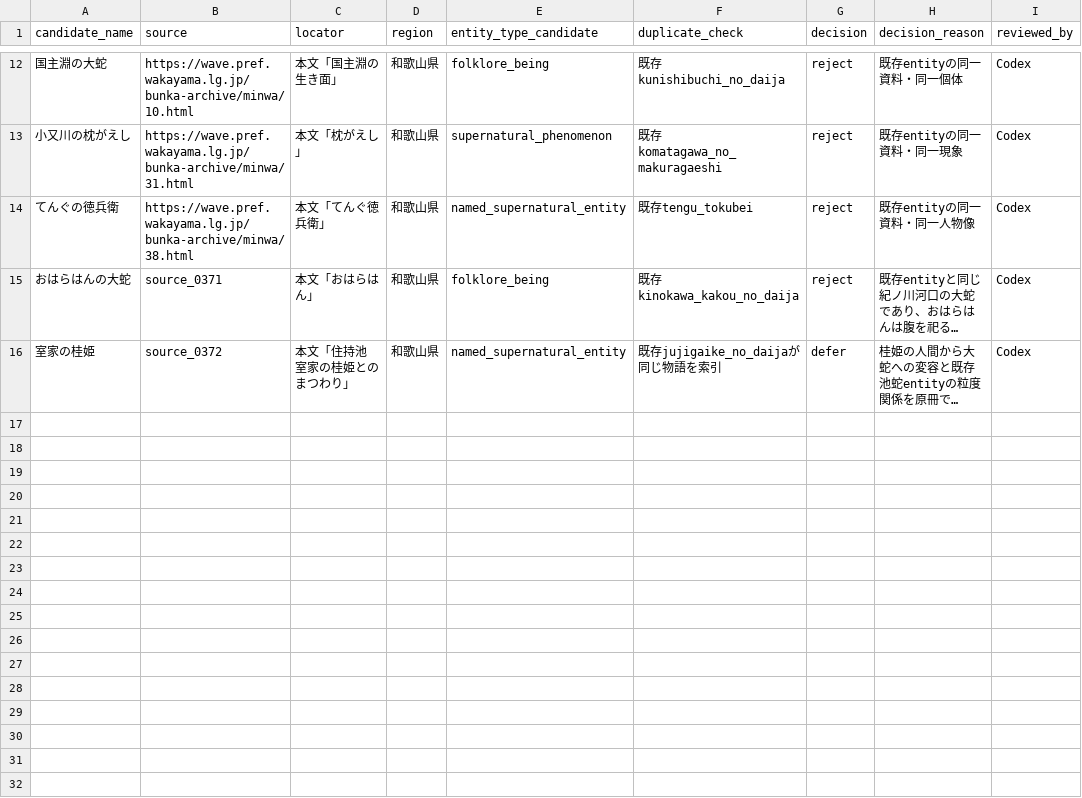
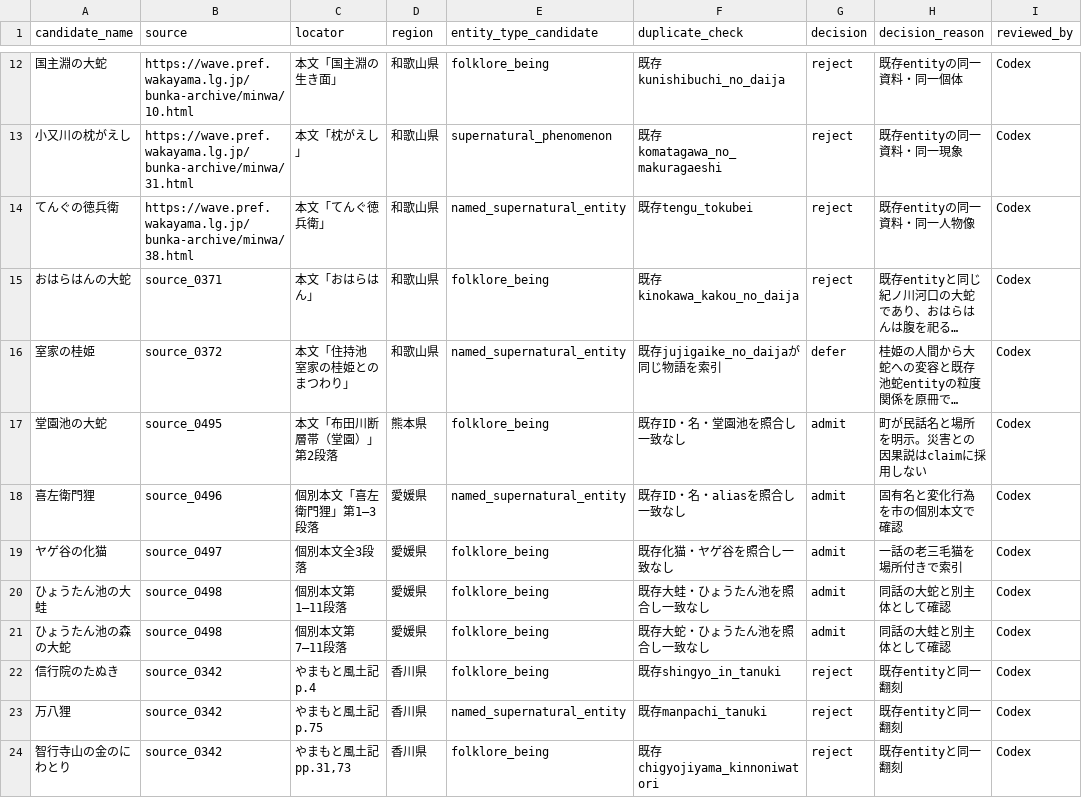
Before and after one commit to Anko-romochi/japan-yokai-index, a CSV file: research/long-run-1000/candidate-queue-0700.csv, drawn as a sheet; only a part is shown, gaps mark what is left out; long unchanged cells end in …; the diff covers the shown part only; the diff names each change by its address in the sheet, - before the commit and + after, or states it on an @@ line.

Commit message:
Add five municipality-linked folklore records

```diff
--- a/research/long-run-1000/candidate-queue-0700.csv
+++ b/research/long-run-1000/candidate-queue-0700.csv
+row 17: 堂園池の大蛇 | source_0495 | 本文「布田川断層帯（堂園）」第2段落 | 熊本県 | folklore_being | 既存ID・名・堂園池を照合し一致なし | admit | 町が民話名と場所を明示。災害との因果説はclaimに採用しない | Codex
+row 18: 喜左衛門狸 | source_0496 | 個別本文「喜左衛門狸」第1–3段落 | 愛媛県 | named_supernatural_entity | 既存ID・名・aliasを照合し一致なし | admit | 固有名と変化行為を市の個別本文で確認 | Codex
+row 19: ヤゲ谷の化猫 | source_0497 | 個別本文全3段落 | 愛媛県 | folklore_being | 既存化猫・ヤゲ谷を照合し一致なし | admit | 一話の老三毛猫を場所付きで索引 | Codex
+row 20: ひょうたん池の大蛙 | source_0498 | 個別本文第1–11段落 | 愛媛県 | folklore_being | 既存大蛙・ひょうたん池を照合し一致なし | admit | 同話の大蛇と別主体として確認 | Codex
+row 21: ひょうたん池の森の大蛇 | source_0498 | 個別本文第7–11段落 | 愛媛県 | folklore_being | 既存大蛇・ひょうたん池を照合し一致なし | admit | 同話の大蛙と別主体として確認 | Codex
+row 22: 信行院のたぬき | source_0342 | やまもと風土記p.4 | 香川県 | folklore_being | 既存shingyo_in_tanuki | reject | 既存entityと同一翻刻 | Codex
+row 23: 万八狸 | source_0342 | やまもと風土記p.75 | 香川県 | named_supernatural_entity | 既存manpachi_tanuki | reject | 既存entityと同一翻刻 | Codex
+row 24: 智行寺山の金のにわとり | source_0342 | やまもと風土記pp.31,73 | 香川県 | folklore_being | 既存chigyojiyama_kinnoniwatori | reject | 既存entityと同一翻刻 | Codex
```
Also changed, not shown: 8 added rows elsewhere in this file, 3 other files.
